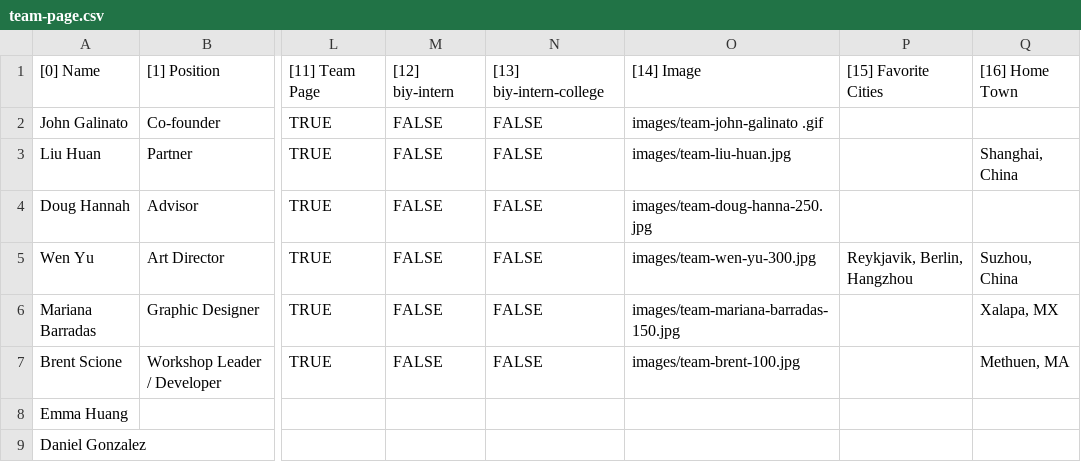
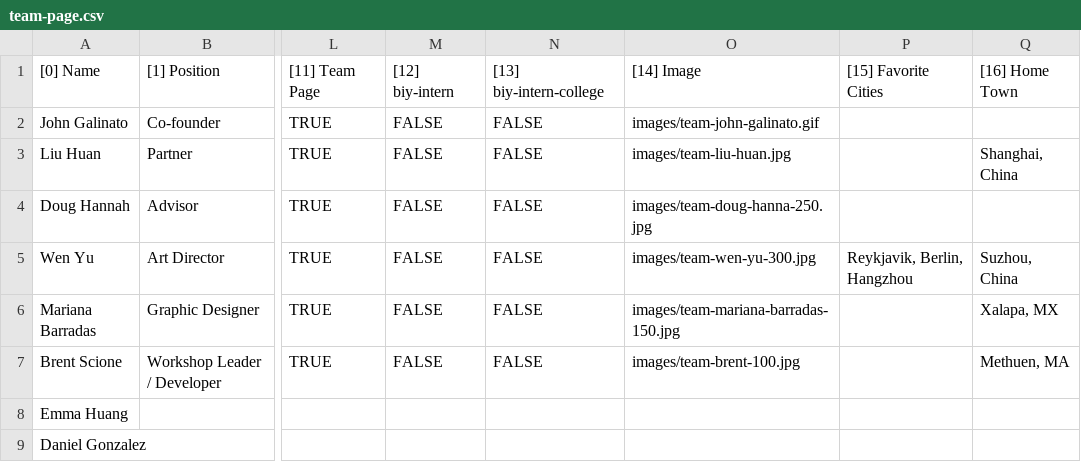
Before and after one commit to Wisdom-Alex/biy-teams, a CSV file: team-page.csv, drawn as a sheet; only a part is shown, gaps mark what is left out; the diff names each change by its address in the sheet, - before the commit and + after, or states it on an @@ line.

Commit message:
fixed image url

```diff
--- a/team-page.csv
+++ b/team-page.csv
-O2: images/team-john-galinato .gif
+O2: images/team-john-galinato.gif
```
